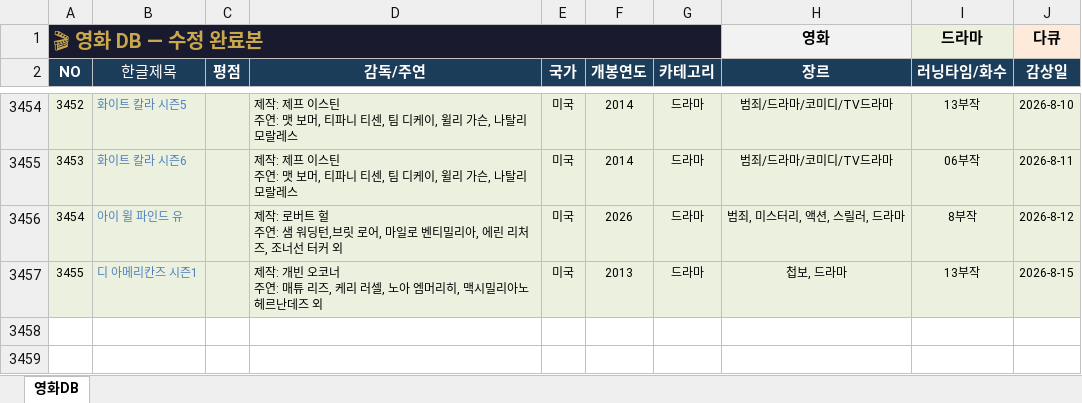
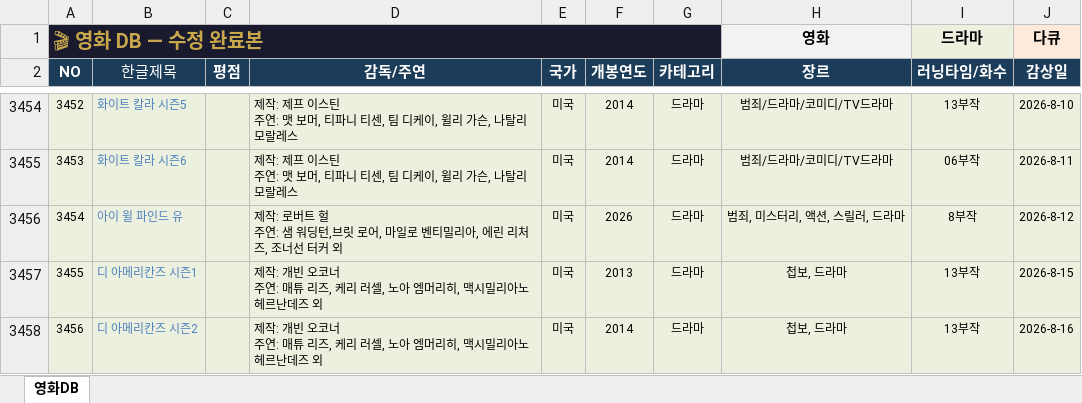
Before and after one commit to casio8000/film-humanities_Mobile, an Excel workbook: movie_list_complete.xlsx, sheet 영화DB, drawn as a sheet; only a part is shown, gaps mark what is left out; values as stored, in another font and other column widths than the file's, no borders; table styles not drawn; ↵ is a line break in a cell; the diff names each change by its address in the sheet, - before the commit and + after, or states it on an @@ line.

Commit message:
Add files via upload

```diff
--- a/movie_list_complete.xlsx (sheet 영화DB)
+++ b/movie_list_complete.xlsx (sheet 영화DB)
+row 3458: 3456 | 디 아메리칸즈 시즌2 |  | 제작: 개빈 오코너 ↵ 주연: 매튜 리즈, 케리 러셀, 노아 엠머리히, 맥시밀리아노 헤르난데즈 외 | 미국 | 2014 | 드라마 | 첩보, 드라마 | 13부작 | 2026-8-16
```
